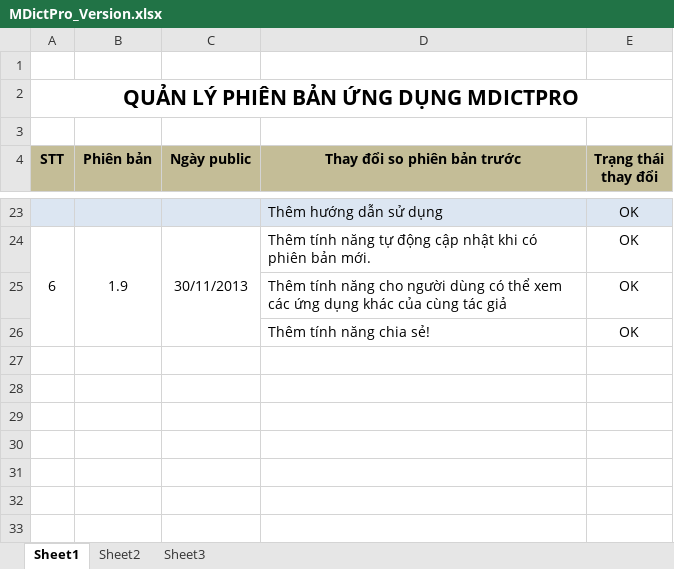
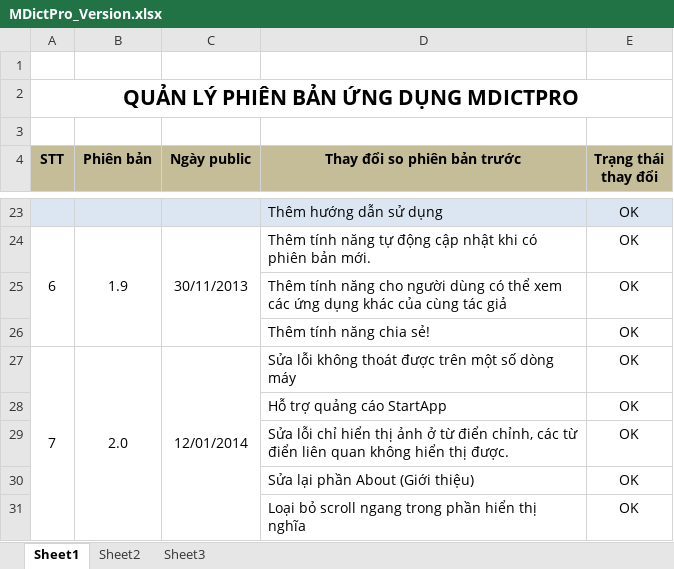
Before and after one commit to laptrinhbockchain/mobilesoftvn, an Excel workbook: mdictpro/version/MDictPro_Version.xlsx, sheet Sheet1, drawn as a sheet; only a part is shown, gaps mark what is left out; values as stored, in another font and other column widths than the file's, no borders; the diff names each change by its address in the sheet, - before the commit and + after, or states it on an @@ line.

```diff
--- a/mdictpro/version/MDictPro_Version.xlsx (sheet Sheet1)
+++ b/mdictpro/version/MDictPro_Version.xlsx (sheet Sheet1)
+row 27: 7 | 2.0 | 12/01/2014 | Sửa lỗi không thoát được trên một số dòng máy | OK
+row 28:  |  |  | Hỗ trợ quảng cáo StartApp | OK
+row 29:  |  |  | Sửa lỗi chỉ hiển thị ảnh ở từ điển chỉnh, các từ điển liên quan không hiển thị được. | OK
+row 30:  |  |  | Sửa lại phần About (Giới thiệu) | OK
+row 31:  |  |  | Loại bỏ scroll ngang trong phần hiển thị nghĩa | OK
```
